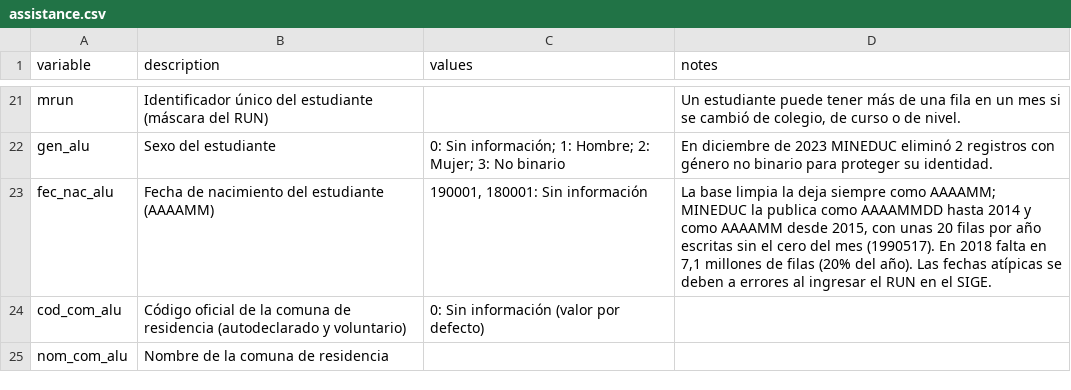
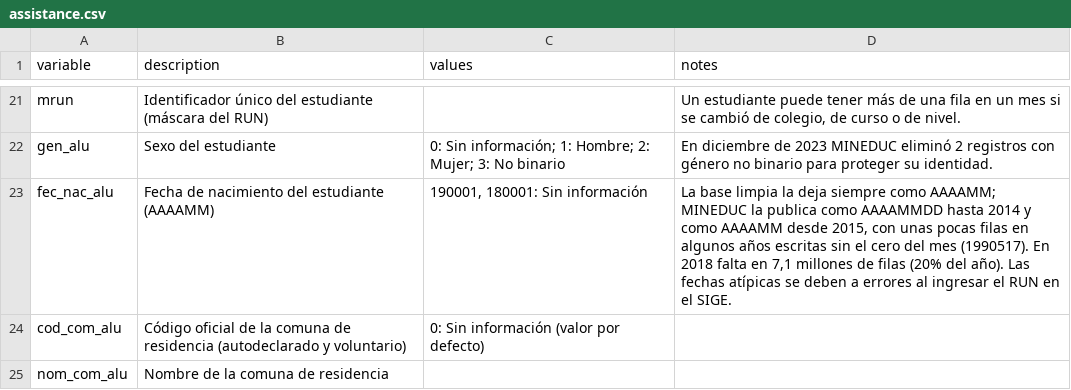
Before and after one commit to jparedes-m/ChileEduc, a CSV file: config/descriptions/assistance.csv, drawn as a sheet; only a part is shown, gaps mark what is left out.

```diff
--- a/config/descriptions/assistance.csv
+++ b/config/descriptions/assistance.csv
@@ -22,3 +22,3 @@ mrun,Identificador único del estudiante (máscara del RUN),,"Un estudiante pued
 gen_alu,Sexo del estudiante,0: Sin información; 1: Hombre; 2: Mujer; 3: No binario,En diciembre de 2023 MINEDUC eliminó 2 registros con género no binario para proteger su identidad.
-fec_nac_alu,Fecha de nacimiento del estudiante (AAAAMM),"190001, 180001: Sin información","La base limpia la deja siempre como AAAAMM; MINEDUC la publica como AAAAMMDD hasta 2014 y como AAAAMM desde 2015, con unas 20 filas por año escritas sin el cero del mes (1990517). En 2018 falta en 7,1 millones de filas (20% del año). Las fechas atípicas se deben a errores al ingresar el RUN en el SIGE."
+fec_nac_alu,Fecha de nacimiento del estudiante (AAAAMM),"190001, 180001: Sin información","La base limpia la deja siempre como AAAAMM; MINEDUC la publica como AAAAMMDD hasta 2014 y como AAAAMM desde 2015, con unas pocas filas en algunos años escritas sin el cero del mes (1990517). En 2018 falta en 7,1 millones de filas (20% del año). Las fechas atípicas se deben a errores al ingresar el RUN en el SIGE."
 cod_com_alu,Código oficial de la comuna de residencia (autodeclarado y voluntario),0: Sin información (valor por defecto),
```
Also changed, not shown: config/descriptions/performance.csv.
